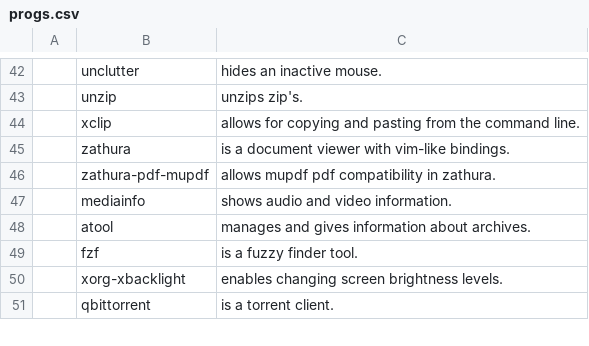
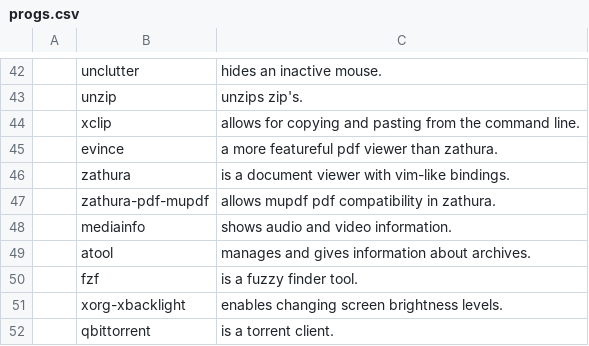
Before and after one commit to askeko/AARBS-wayland, a CSV file: progs.csv, drawn as a sheet; only a part is shown, gaps mark what is left out; the diff names each change by its address in the sheet, - before the commit and + after, or states it on an @@ line.

Commit message:
Update progs.csv

```diff
--- a/progs.csv
+++ b/progs.csv
+row 45:  | evince | a more featureful pdf viewer than zathura.
```
